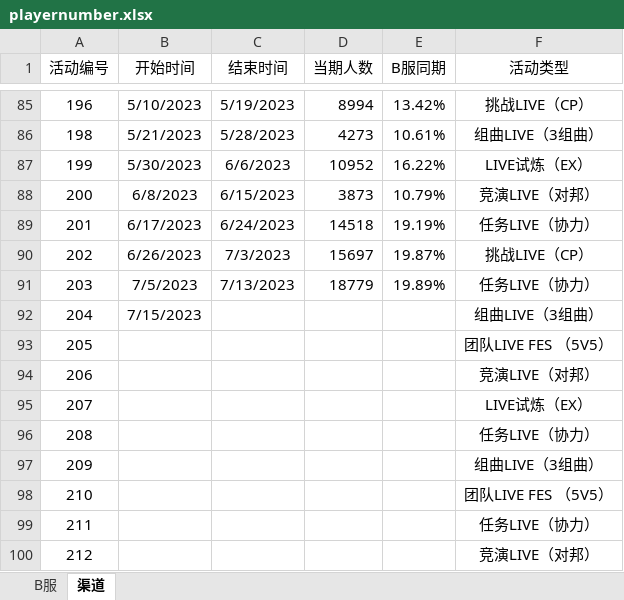
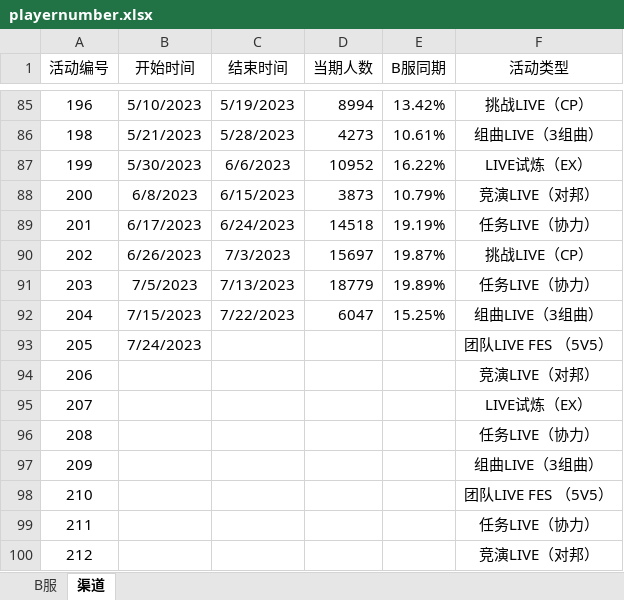
Before and after one commit to Yamamoto-2/tsugu-bangdream-bot, an Excel workbook: backend/config/playernumber.xlsx, sheet 渠道, drawn as a sheet; only a part is shown, gaps mark what is left out; values as stored, in another font and other column widths than the file's, no borders; the diff names each change by its address in the sheet, - before the commit and + after, or states it on an @@ line.

Commit message:
Add files via upload
update:204期

```diff
--- a/backend/config/playernumber.xlsx (sheet 渠道)
+++ b/backend/config/playernumber.xlsx (sheet 渠道)
-C92 (结束时间): (empty)
+C92 (结束时间): 7/22/2023
-D92 (当期人数): (empty)
+D92 (当期人数): 6047
-E92 (B服同期): (empty)
+E92 (B服同期): 15.25%
-B93 (开始时间): (empty)
+B93 (开始时间): 7/24/2023
```
Also changed, not shown: sheet B服.
